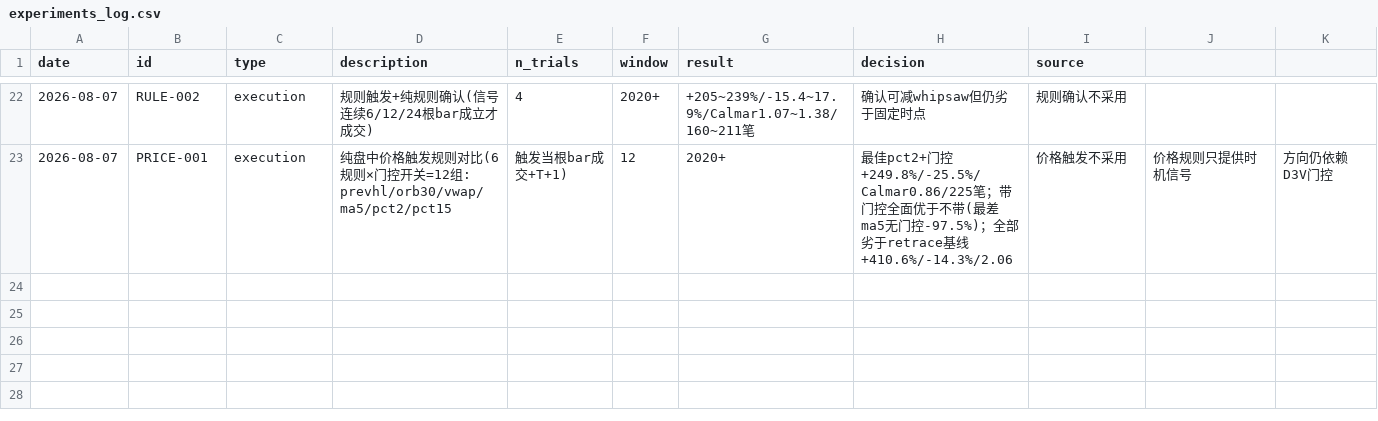
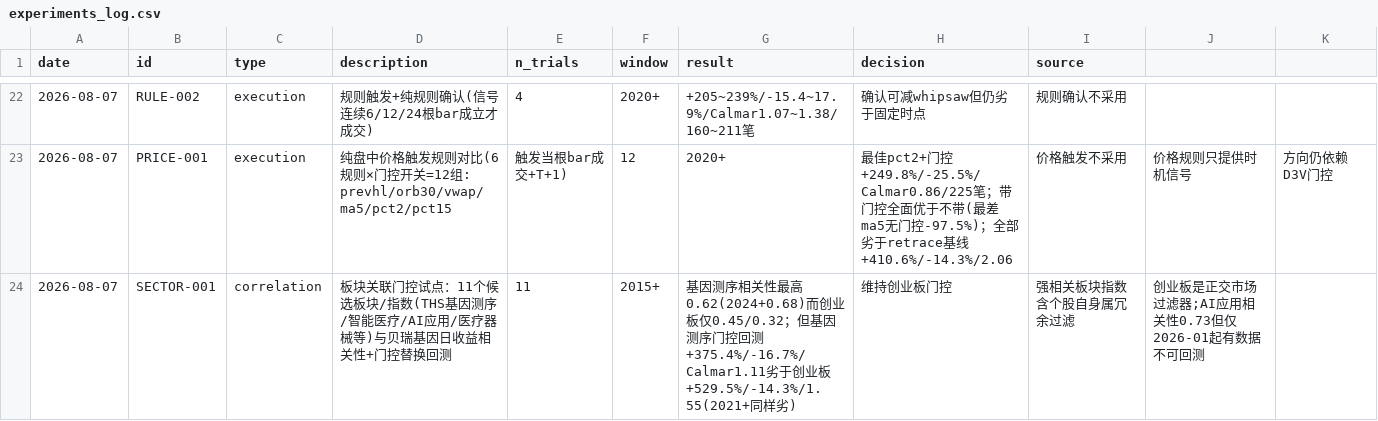
Before and after one commit to zhouyy858/BRJY_optimized, a CSV file: data/experiments_log.csv, drawn as a sheet; only a part is shown, gaps mark what is left out; the diff names each change by its address in the sheet, - before the commit and + after, or states it on an @@ line.

Commit message:
feat: 板块关联门控试点(SECTOR-001)——基因测序相关性最强但回测劣于创业板, 维持创业板门控
- data/ths_gene_sequencing_daily.csv: 同花顺基因测序板块指数(2015起, 每日随daily_signal更新)
- daily_signal.py: 新增SECOND_GATE='cyb'|'gene'一行切换; 板块指数纳入每日更新
- 相关性: 基因测序0.62(2024+0.68) vs 创业板0.45/0.32; AI应用0.73但仅2026起
- 回测: 基因测序门控+375.4%/-16.7% vs 创业板+529.5%/-14.3%; AND/OR/智能医疗均不敌
- 机制: 强相关板块指数含个股自身=自指冗余; 创业板是正交市场过滤器

```diff
--- a/data/experiments_log.csv
+++ b/data/experiments_log.csv
+row 24: 2026-08-07 | SECTOR-001 | correlation | 板块关联门控试点：11个候选板块/指数(THS基因测序/智能医疗/AI应用/医疗器械等)与贝瑞基因日收益相关性+门控替换回测 | 11 | 2015+ | 基因测序相关性最高0.62(2024+0.68)而创业板仅0.45/0.32；但基因测序门控回测+375.4%/-16.7%/Calmar1.11劣于创业板+529.5%/-14.3%/1.55(2021+同样劣) | 维持创业板门控 | 强相关板块指数含个股自身属冗余过滤 | 创业板是正交市场过滤器;AI应用相关性0.73但仅2026-01起有数据不可回测
```
Also changed, not shown: 6 other files.
